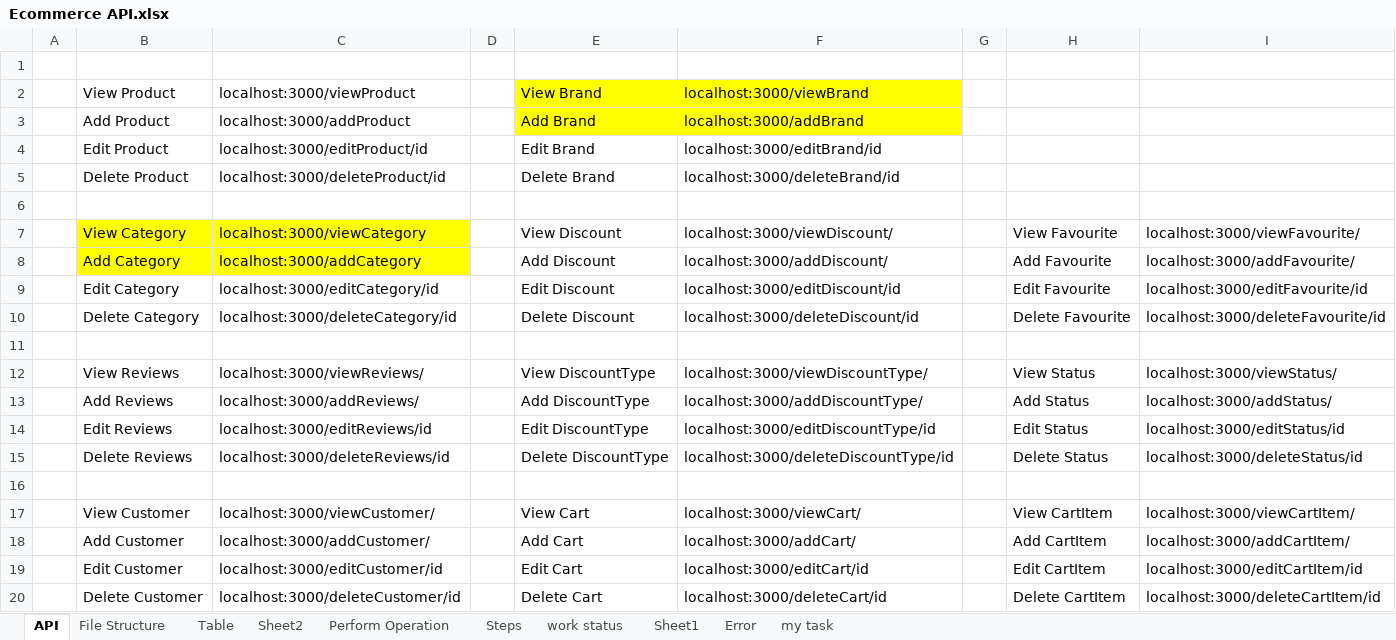
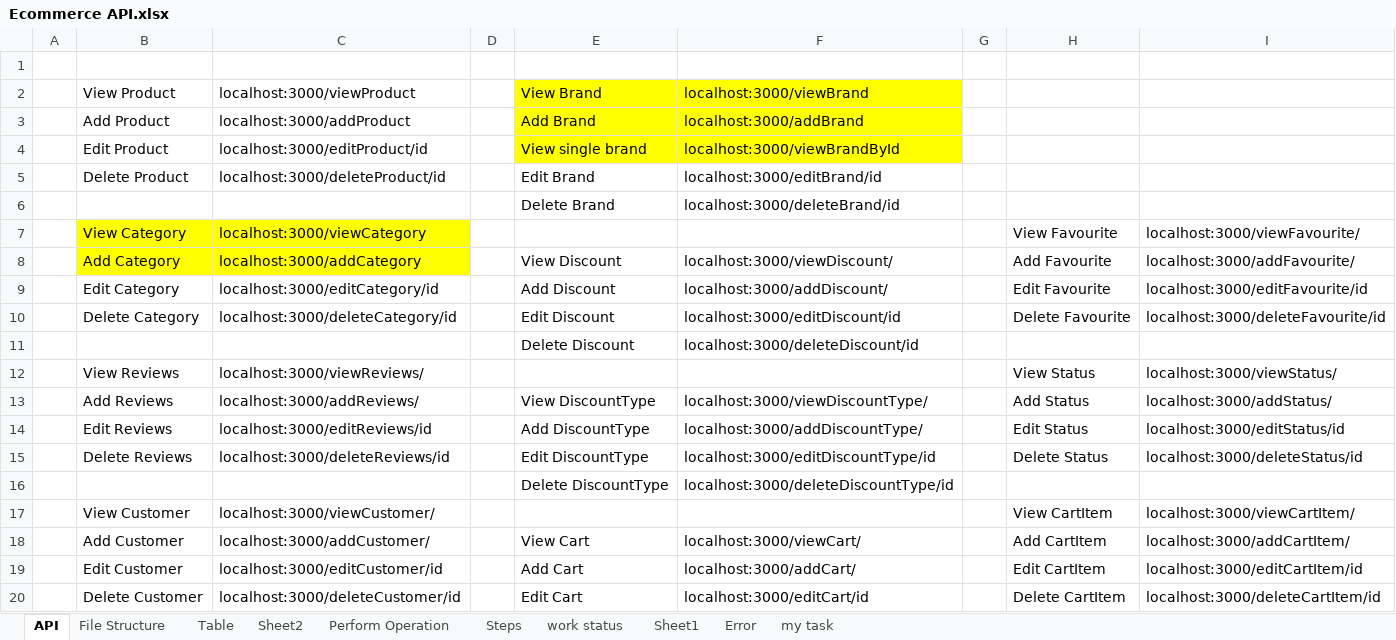
Before and after one commit to Poorani-design/shopify, an Excel workbook: Ecommerce API.xlsx, sheet API, drawn as a sheet; only a part is shown; values as stored, in another font and other column widths than the file's, no borders; the diff covers the shown part only; the diff names each change by its address in the sheet, - before the commit and + after, or states it on an @@ line.

Commit message:
Edit view completed for brand module

```diff
--- a/Ecommerce API.xlsx (sheet API)
+++ b/Ecommerce API.xlsx (sheet API)
-E4 (View Brand): Edit Brand
+E4 (View Brand): View single brand
-E4:F4 fill: none
+E4:F4 fill: #FFFF00
-F4 (localhost:3000/viewBrand): localhost:3000/editBrand/id
+F4 (localhost:3000/viewBrand): localhost:3000/viewBrandById
-E5 (View Brand): Delete Brand
+E5 (View Brand): Edit Brand
-F5 (localhost:3000/viewBrand): localhost:3000/deleteBrand/id
+F5 (localhost:3000/viewBrand): localhost:3000/editBrand/id
-row 6: (empty)
+row 6:  |  |  |  | Delete Brand | localhost:3000/deleteBrand/id
-E7 (View Brand): View Discount
+E7 (View Brand): (empty)
-F7 (localhost:3000/viewBrand): localhost:3000/viewDiscount/
+F7 (localhost:3000/viewBrand): (empty)
-E8 (View Brand): Add Discount
+E8 (View Brand): View Discount
-F8 (localhost:3000/viewBrand): localhost:3000/addDiscount/
+F8 (localhost:3000/viewBrand): localhost:3000/viewDiscount/
-E9 (View Brand): Edit Discount
+E9 (View Brand): Add Discount
-F9 (localhost:3000/viewBrand): localhost:3000/editDiscount/id
+F9 (localhost:3000/viewBrand): localhost:3000/addDiscount/
-E10 (View Brand): Delete Discount
+E10 (View Brand): Edit Discount
-F10 (localhost:3000/viewBrand): localhost:3000/deleteDiscount/id
+F10 (localhost:3000/viewBrand): localhost:3000/editDiscount/id
-row 11: (empty)
+row 11:  |  |  |  | Delete Discount | localhost:3000/deleteDiscount/id
-E12 (View Brand): View DiscountType
+E12 (View Brand): (empty)
-F12 (localhost:3000/viewBrand): localhost:3000/viewDiscountType/
+F12 (localhost:3000/viewBrand): (empty)
-E13 (View Brand): Add DiscountType
+E13 (View Brand): View DiscountType
-F13 (localhost:3000/viewBrand): localhost:3000/addDiscountType/
+F13 (localhost:3000/viewBrand): localhost:3000/viewDiscountType/
-E14 (View Brand): Edit DiscountType
+E14 (View Brand): Add DiscountType
-F14 (localhost:3000/viewBrand): localhost:3000/editDiscountType/id
+F14 (localhost:3000/viewBrand): localhost:3000/addDiscountType/
-E15 (View Brand): Delete DiscountType
+E15 (View Brand): Edit DiscountType
-F15 (localhost:3000/viewBrand): localhost:3000/deleteDiscountType/id
+F15 (localhost:3000/viewBrand): localhost:3000/editDiscountType/id
-row 16: (empty)
+row 16:  |  |  |  | Delete DiscountType | localhost:3000/deleteDiscountType/id
-E17 (View Brand): View Cart
+E17 (View Brand): (empty)
-F17 (localhost:3000/viewBrand): localhost:3000/viewCart/
+F17 (localhost:3000/viewBrand): (empty)
-E18 (View Brand): Add Cart
+E18 (View Brand): View Cart
-F18 (localhost:3000/viewBrand): localhost:3000/addCart/
+F18 (localhost:3000/viewBrand): localhost:3000/viewCart/
-E19 (View Brand): Edit Cart
+E19 (View Brand): Add Cart
-F19 (localhost:3000/viewBrand): localhost:3000/editCart/id
+F19 (localhost:3000/viewBrand): localhost:3000/addCart/
-E20 (View Brand): Delete Cart
+E20 (View Brand): Edit Cart
-F20 (localhost:3000/viewBrand): localhost:3000/deleteCart/id
+F20 (localhost:3000/viewBrand): localhost:3000/editCart/id
```
Also changed, not shown: 2 edited cells elsewhere in this sheet, 11 other files.
